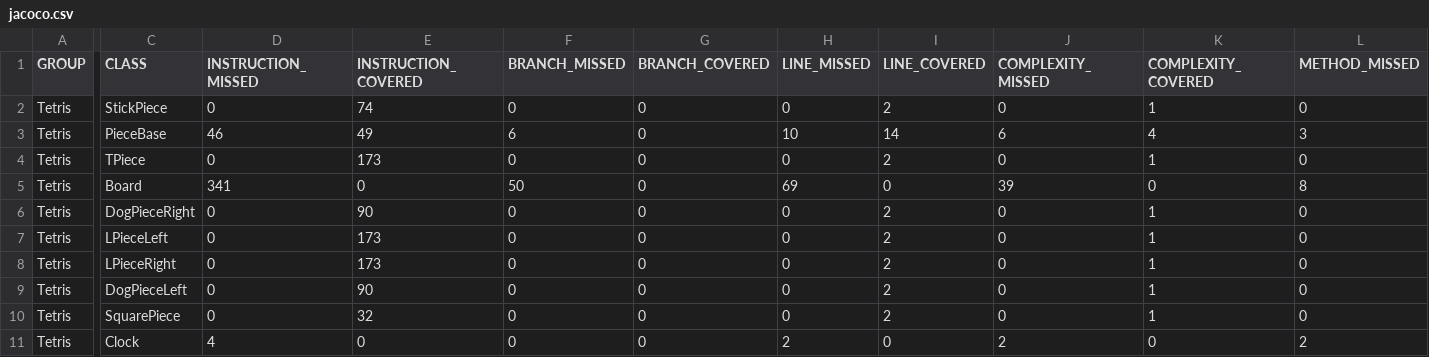
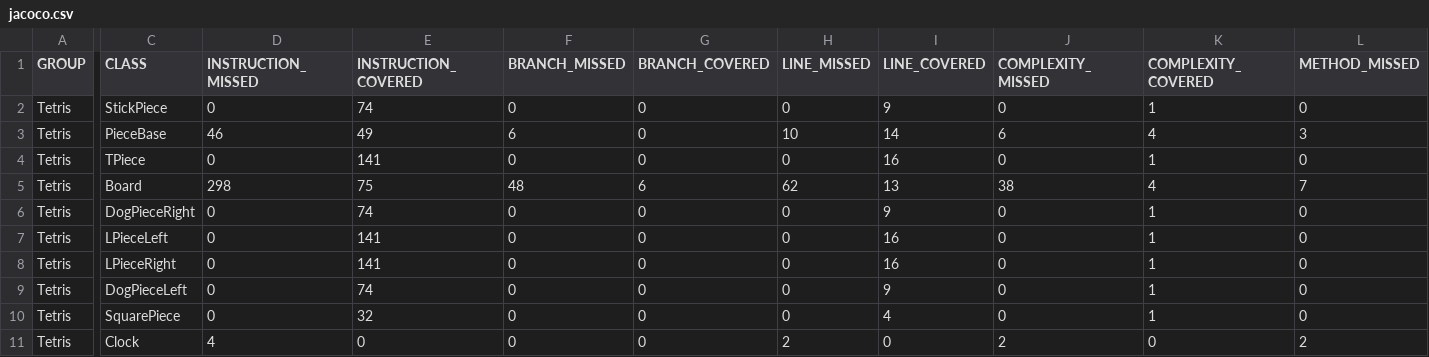
Before and after one commit to StivenAlexis/Tetris, a CSV file: target/my-reports/jacoco.csv, drawn as a sheet; only a part is shown, gaps mark what is left out; the diff covers the shown part only; the diff names each change by its address in the sheet, - before the commit and + after, or states it on an @@ line.

```diff
--- a/target/my-reports/jacoco.csv
+++ b/target/my-reports/jacoco.csv
-I2 (LINE_COVERED): 2
+I2 (LINE_COVERED): 9
-E4 (INSTRUCTION_COVERED): 173
+E4 (INSTRUCTION_COVERED): 141
-I4 (LINE_COVERED): 2
+I4 (LINE_COVERED): 16
-D5 (INSTRUCTION_MISSED): 341
+D5 (INSTRUCTION_MISSED): 298
-E5 (INSTRUCTION_COVERED): 0
+E5 (INSTRUCTION_COVERED): 75
-F5 (BRANCH_MISSED): 50
+F5 (BRANCH_MISSED): 48
-G5 (BRANCH_COVERED): 0
+G5 (BRANCH_COVERED): 6
-H5 (LINE_MISSED): 69
+H5 (LINE_MISSED): 62
-I5 (LINE_COVERED): 0
+I5 (LINE_COVERED): 13
-J5 (COMPLEXITY_MISSED): 39
+J5 (COMPLEXITY_MISSED): 38
-K5 (COMPLEXITY_COVERED): 0
+K5 (COMPLEXITY_COVERED): 4
-L5 (METHOD_MISSED): 8
+L5 (METHOD_MISSED): 7
-E6 (INSTRUCTION_COVERED): 90
+E6 (INSTRUCTION_COVERED): 74
-I6 (LINE_COVERED): 2
+I6 (LINE_COVERED): 9
-E7:E8 (INSTRUCTION_COVERED): 173
+E7:E8 (INSTRUCTION_COVERED): 141
-I7:I8 (LINE_COVERED): 2
+I7:I8 (LINE_COVERED): 16
-E9 (INSTRUCTION_COVERED): 90
+E9 (INSTRUCTION_COVERED): 74
-I9 (LINE_COVERED): 2
+I9 (LINE_COVERED): 9
-I10 (LINE_COVERED): 2
+I10 (LINE_COVERED): 4
```
Also changed, not shown: 1 edited cell elsewhere in this file, 45 other files.
